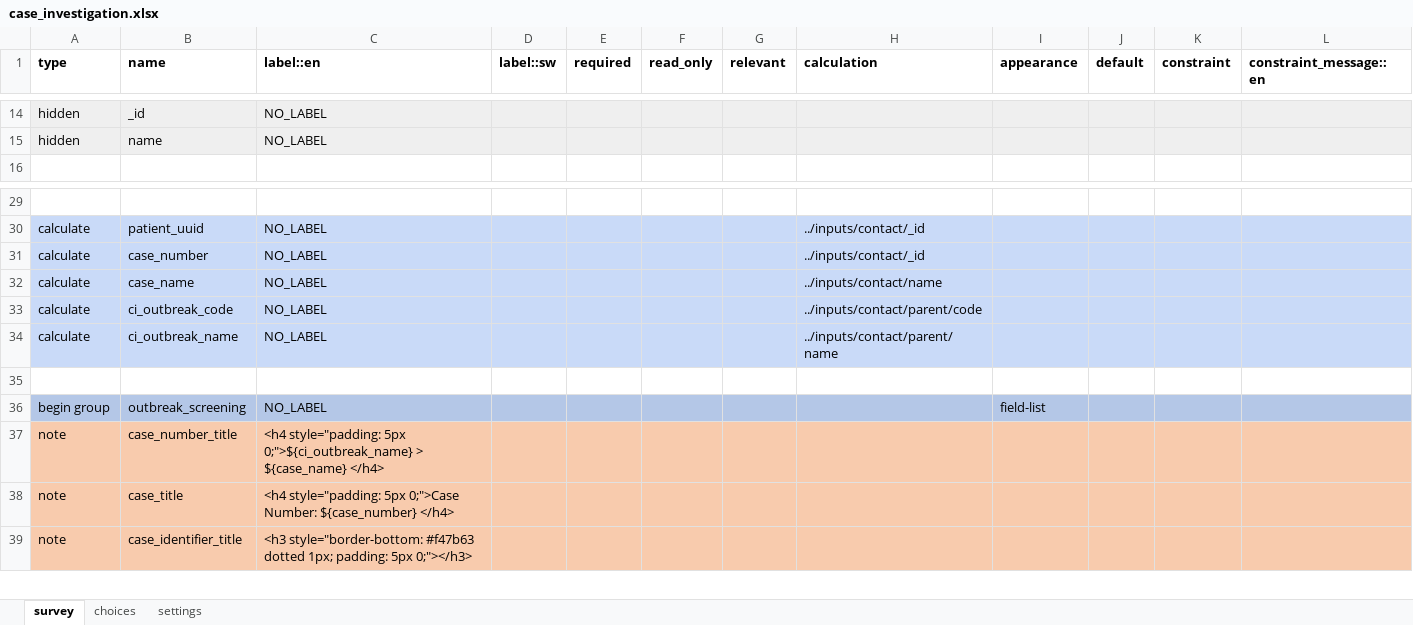
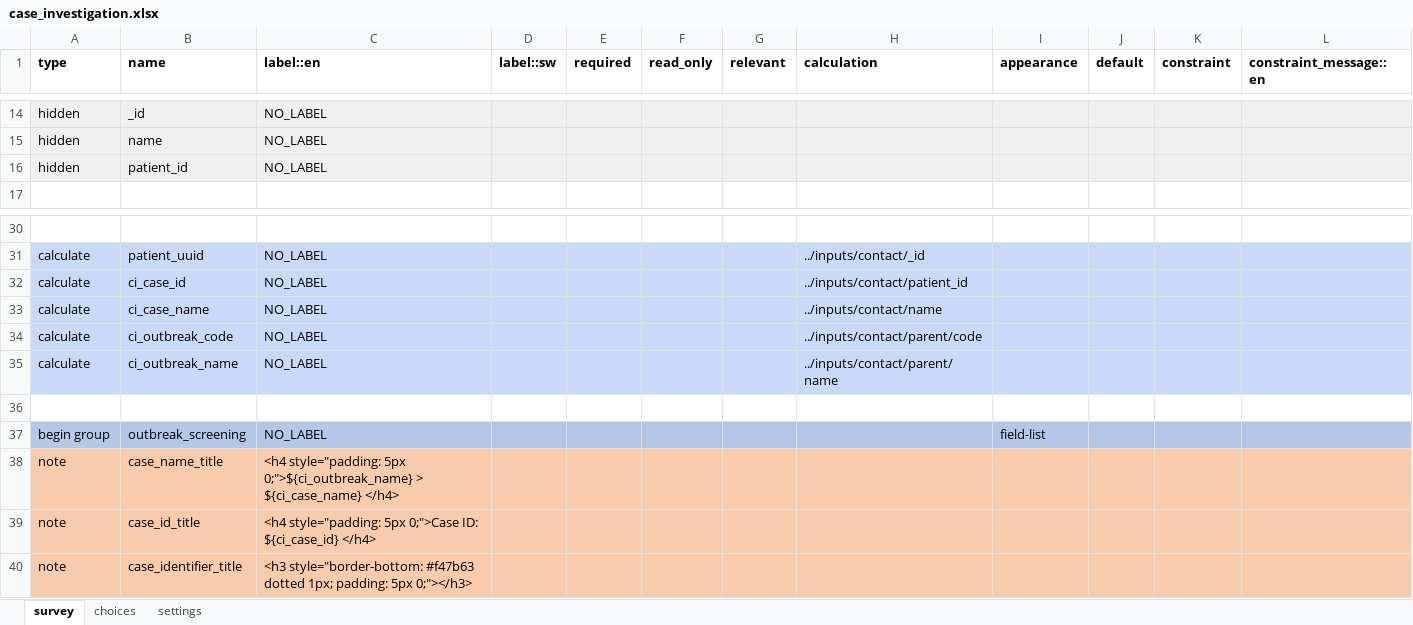
Before and after one commit to gmm2204/dmi-adam, an Excel workbook: config/forms/app/case_investigation.xlsx, sheet survey, drawn as a sheet; only a part is shown, gaps mark what is left out; values as stored, in another font and other column widths than the file's, no borders; addresses are those after the commit; rows hold the shown columns only; the diff names each change by its address in the sheet, - before the commit and + after, or states it on an @@ line.

```diff
--- a/config/forms/app/case_investigation.xlsx (sheet survey)
+++ b/config/forms/app/case_investigation.xlsx (sheet survey)
+row 16: hidden | patient_id | NO_LABEL
-B32 (name): case_number
+B32 (name): ci_case_id
-H32 (calculation): ../inputs/contact/_id
+H32 (calculation): ../inputs/contact/patient_id
-B33 (name): case_name
+B33 (name): ci_case_name
-B38 (name): case_number_title
+B38 (name): case_name_title
-C38 (label::en): …0;">${ci_outbreak_name} > ${case_name} </h4>
+C38 (label::en): …0;">${ci_outbreak_name} > ${ci_case_name} </h4>
-B39 (name): case_title
+B39 (name): case_id_title
-C39 (label::en): …5px 0;">Case Number: ${case_number} </h4>
+C39 (label::en): …5px 0;">Case ID: ${ci_case_id} </h4>
```
Also changed, not shown: config/forms/app/case_contact_follow_up.xlsx, config/forms/contact/case-create.xlsx, 17 other files.
